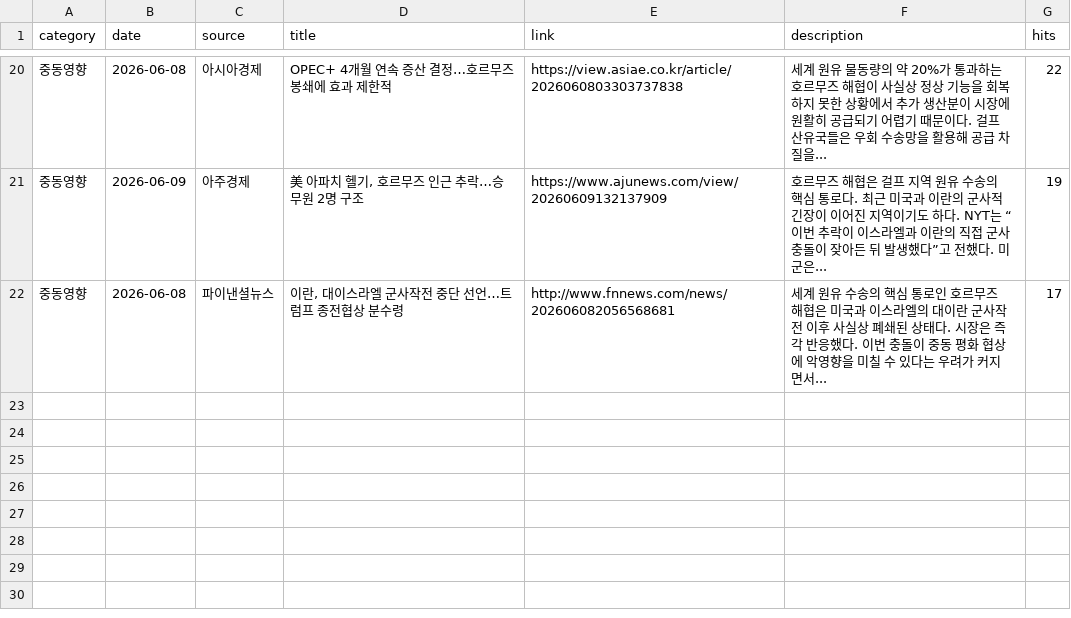
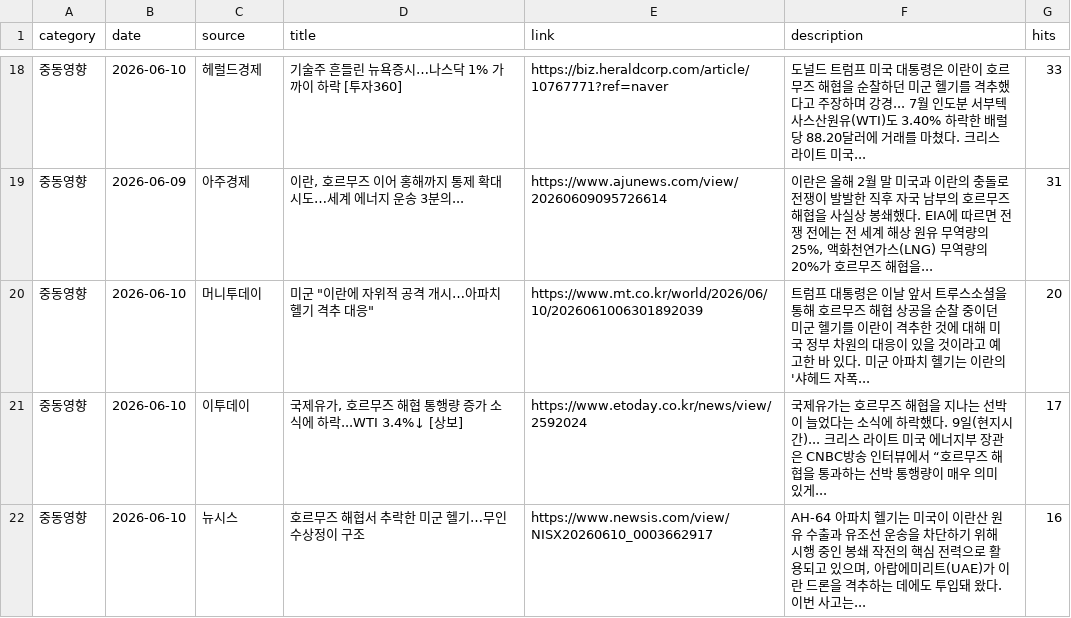
Before and after one commit to hdec-daily-news/oil-naphtha, a CSV file: oil_naphtha.csv, drawn as a sheet; only a part is shown, gaps mark what is left out; the diff covers the shown part only.

```diff
--- a/oil_naphtha.csv
+++ b/oil_naphtha.csv
@@ -20,3 +18,5 @@
-중동영향,2026-06-08,아시아경제,OPEC+ 4개월 연속 증산 결정…호르무즈 봉쇄에 효과 제한적,https://view.asiae.co.kr/article/2026060803303737838,세계 원유 물동량의 약 20%가 통과하는 호르무즈 해협이 사실상 정상 기능을 회복하지 못한 상황에서 추가 생산분이 시장에 원활히 공급되기 어렵기 때문이다. 걸프 산유국들은 우회 수송망을 활용해 공급 차질을... ,22
-중동영향,2026-06-09,아주경제,"美 아파치 헬기, 호르무즈 인근 추락…승무원 2명 구조",https://www.ajunews.com/view/20260609132137909,호르무즈 해협은 걸프 지역 원유 수송의 핵심 통로다. 최근 미국과 이란의 군사적 긴장이 이어진 지역이기도 하다. NYT는 “이번 추락이 이스라엘과 이란의 직접 군사 충돌이 잦아든 뒤 발생했다”고 전했다. 미군은... ,19
-중동영향,2026-06-08,파이낸셜뉴스,"이란, 대이스라엘 군사작전 중단 선언…트럼프 종전협상 분수령",http://www.fnnews.com/news/202606082056568681,세계 원유 수송의 핵심 통로인 호르무즈 해협은 미국과 이스라엘의 대이란 군사작전 이후 사실상 폐쇄된 상태다. 시장은 즉각 반응했다. 이번 충돌이 중동 평화 협상에 악영향을 미칠 수 있다는 우려가 커지면서... ,17
+중동영향,2026-06-10,헤럴드경제,기술주 흔들린 뉴욕증시…나스닥 1% 가까이 하락 [투자360],https://biz.heraldcorp.com/article/10767771?ref=naver,도널드 트럼프 미국 대통령은 이란이 호르무즈 해협을 순찰하던 미군 헬기를 격추했다고 주장하며 강경... 7월 인도분 서부텍사스산원유(WTI)도 3.40% 하락한 배럴당 88.20달러에 거래를 마쳤다. 크리스 라이트 미국... ,33
+중동영향,2026-06-09,아주경제,"이란, 호르무즈 이어 홍해까지 통제 확대 시도…세계 에너지 운송 3분의...",https://www.ajunews.com/view/20260609095726614,"이란은 올해 2월 말 미국과 이란의 충돌로 전쟁이 발발한 직후 자국 남부의 호르무즈 해협을 사실상 봉쇄했다. EIA에 따르면 전쟁 전에는 전 세계 해상 원유 무역량의 25%, 액화천연가스(LNG) 무역량의 20%가 호르무즈 해협을... ",31
+중동영향,2026-06-10,머니투데이,"미군 ""이란에 자위적 공격 개시…아파치 헬기 격추 대응""",https://www.mt.co.kr/world/2026/06/10/2026061006301892039,트럼프 대통령은 이날 앞서 트루스소셜을 통해 호르무즈 해협 상공을 순찰 중이던 미군 헬기를 이란이 격추한 것에 대해 미국 정부 차원의 대응이 있을 것이라고 예고한 바 있다. 미군 아파치 헬기는 이란의 '샤헤드 자폭... ,20
+중동영향,2026-06-10,이투데이,"국제유가, 호르무즈 해협 통행량 증가 소식에 하락...WTI 3.4%↓ [상보]",https://www.etoday.co.kr/news/view/2592024,국제유가는 호르무즈 해협을 지나는 선박이 늘었다는 소식에 하락했다. 9일(현지시간)... 크리스 라이트 미국 에너지부 장관은 CNBC방송 인터뷰에서 “호르무즈 해협을 통과하는 선박 통행량이 매우 의미 있게... ,17
+중동영향,2026-06-10,뉴시스,호르무즈 해협서 추락한 미군 헬기…무인 수상정이 구조,https://www.newsis.com/view/NISX20260610_0003662917,"AH-64 아파치 헬기는 미국이 이란산 원유 수출과 유조선 운송을 차단하기 위해 시행 중인 봉쇄 작전의 핵심 전력으로 활용되고 있으며, 아랍에미리트(UAE)가 이란 드론을 격추하는 데에도 투입돼 왔다. 이번 사고는... ",16
```
Also changed, not shown: 8 added rows, 10 removed rows and 15 edited cells elsewhere in this file, 1 other file.
